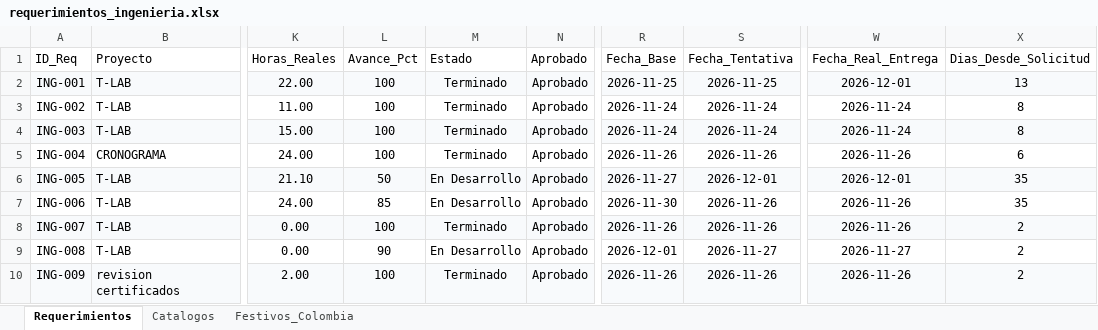
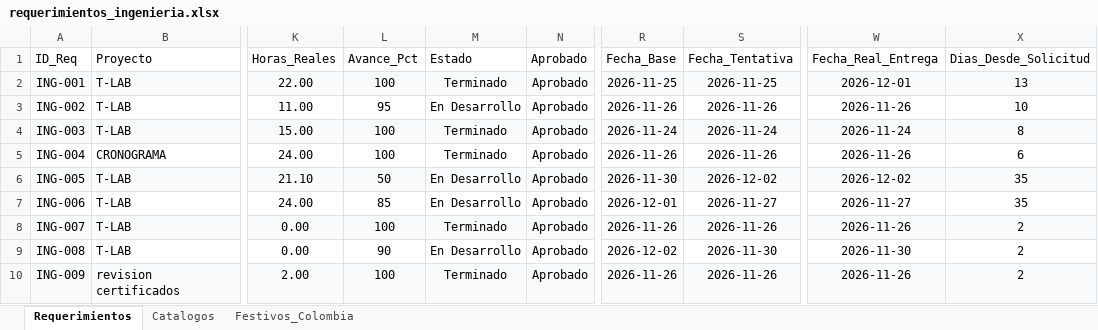
Before and after one commit to morenomolinasamantha-wq/control-avance-ingenieria, an Excel workbook: requerimientos_ingenieria.xlsx, sheet Requerimientos, drawn as a sheet; only a part is shown, gaps mark what is left out; values as stored, in another font and other column widths than the file's, no borders; the diff names each change by its address in the sheet, - before the commit and + after, or states it on an @@ line.

Commit message:
[skip ci] Actualizar requerimientos_ingenieria.xlsx desde tablero web

```diff
--- a/requerimientos_ingenieria.xlsx (sheet Requerimientos)
+++ b/requerimientos_ingenieria.xlsx (sheet Requerimientos)
-L3 (Avance_Pct): 100
+L3 (Avance_Pct): 95
-M3 (Estado): Terminado
+M3 (Estado): En Desarrollo
-R3 (Fecha_Base): 2026-11-24
+R3 (Fecha_Base): 2026-11-26
-S3 (Fecha_Tentativa): 2026-11-24
+S3 (Fecha_Tentativa): 2026-11-26
-W3 (Fecha_Real_Entrega): 2026-11-24
+W3 (Fecha_Real_Entrega): 2026-11-26
-X3 (Dias_Desde_Solicitud): 8
+X3 (Dias_Desde_Solicitud): 10
-R6 (Fecha_Base): 2026-11-27
+R6 (Fecha_Base): 2026-11-30
-S6 (Fecha_Tentativa): 2026-12-01
+S6 (Fecha_Tentativa): 2026-12-02
-W6 (Fecha_Real_Entrega): 2026-12-01
+W6 (Fecha_Real_Entrega): 2026-12-02
-R7 (Fecha_Base): 2026-11-30
+R7 (Fecha_Base): 2026-12-01
-S7 (Fecha_Tentativa): 2026-11-26
+S7 (Fecha_Tentativa): 2026-11-27
-W7 (Fecha_Real_Entrega): 2026-11-26
+W7 (Fecha_Real_Entrega): 2026-11-27
-R9 (Fecha_Base): 2026-12-01
+R9 (Fecha_Base): 2026-12-02
-S9 (Fecha_Tentativa): 2026-11-27
+S9 (Fecha_Tentativa): 2026-11-30
-W9 (Fecha_Real_Entrega): 2026-11-27
+W9 (Fecha_Real_Entrega): 2026-11-30
```
